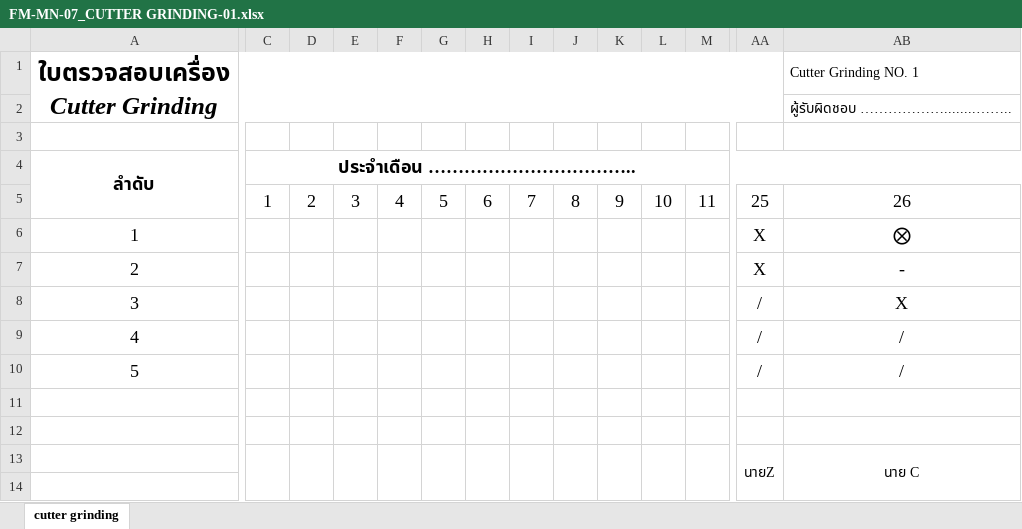
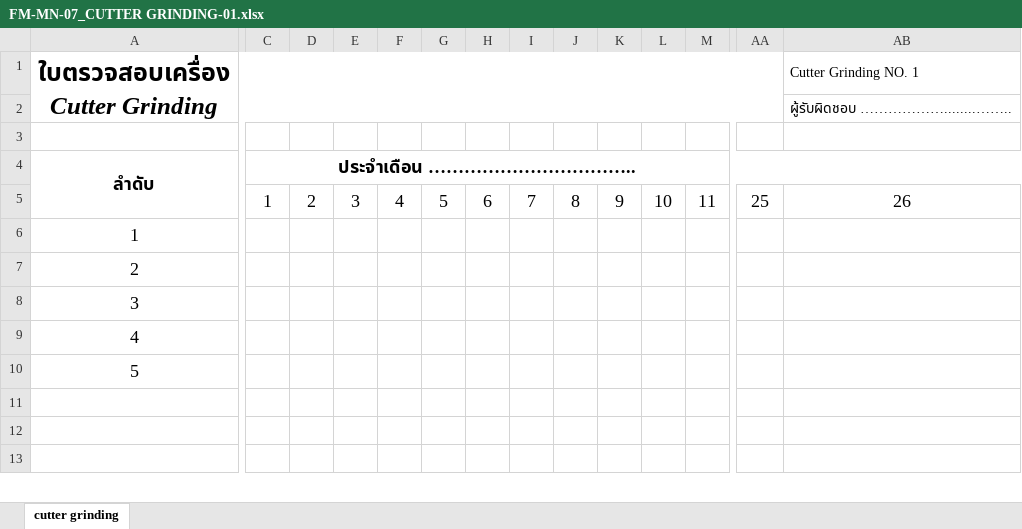
Before and after one commit to kayppc-cell/factory-maintenance-system, an Excel workbook: FM-MN-07_CUTTER GRINDING-01.xlsx, sheet cutter grinding, drawn as a sheet; only a part is shown, gaps mark what is left out; values as stored, in another font and other column widths than the file's, no borders; charts and pictures not drawn; removed rows and columns are numbered as before the commit, all else as after; rows hold the shown columns only; the diff covers the shown part only; the diff names each change by its address in the sheet, - before the commit and + after, or states it on an @@ line.

```diff
--- a/FM-MN-07_CUTTER GRINDING-01.xlsx (sheet cutter grinding)
+++ b/FM-MN-07_CUTTER GRINDING-01.xlsx (sheet cutter grinding)
-AA6:AA7: X
+AA6:AA7: (empty)
-AB6 (Cutter Grinding NO. 1): ⨂
+AB6 (Cutter Grinding NO. 1): (empty)
-AB7 (Cutter Grinding NO. 1): -
+AB7 (Cutter Grinding NO. 1): (empty)
-AA8:AA10: /
+AA8:AA10: (empty)
-AB8 (Cutter Grinding NO. 1): X
+AB8 (Cutter Grinding NO. 1): (empty)
-AB9:AB10 (Cutter Grinding NO. 1): /
+AB9:AB10 (Cutter Grinding NO. 1): (empty)
-row 13:  |  |  |  |  |  |  |  |  |  |  |  | นายZ | นาย C
+C13:C14 merged
+D13:D14 merged
+E13:E14 merged
+F13:F14 merged
+G13:G14 merged
+H13:H14 merged
+I13:I14 merged
+J13:J14 merged
+K13:K14 merged
+L13:L14 merged
+M13:M14 merged
+AA13:AA14 merged
+AB13:AB14 merged
```
Also changed, not shown: 1 added row, 3 edited cells and merged cells elsewhere in this sheet, charts or pictures, FM-MN-07_CNC3X-01.xlsx, FM-MN-07_Crane no.1.xlsx, 26 other files.
